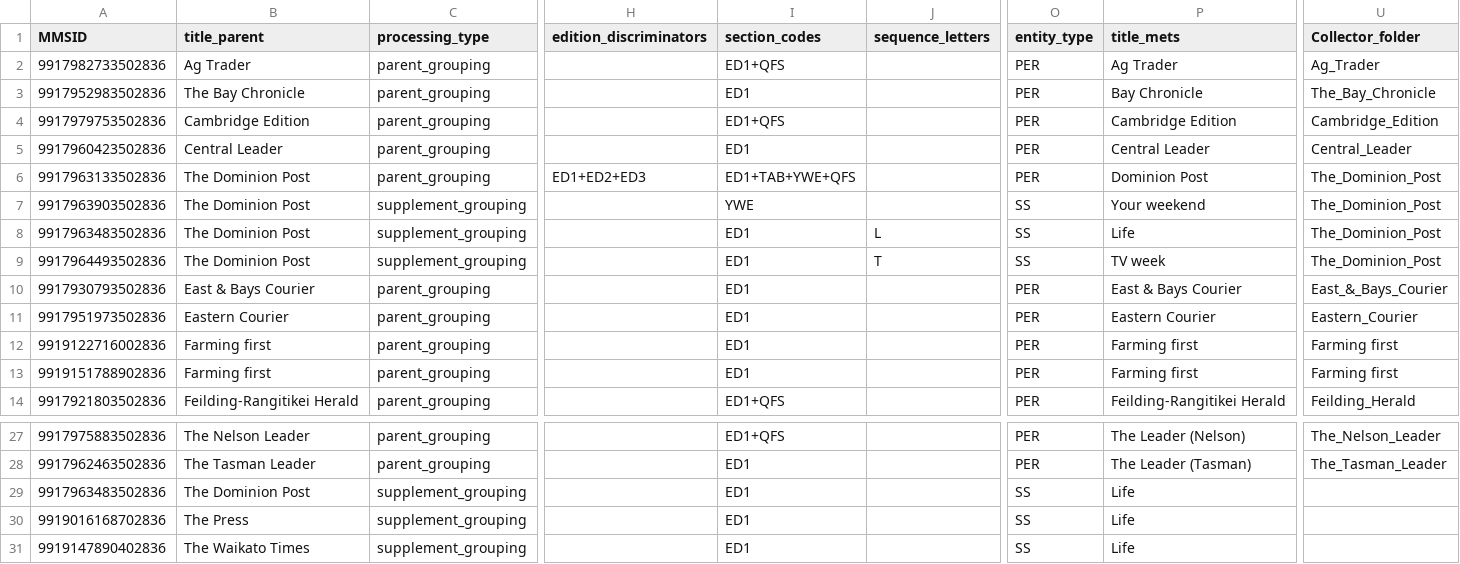
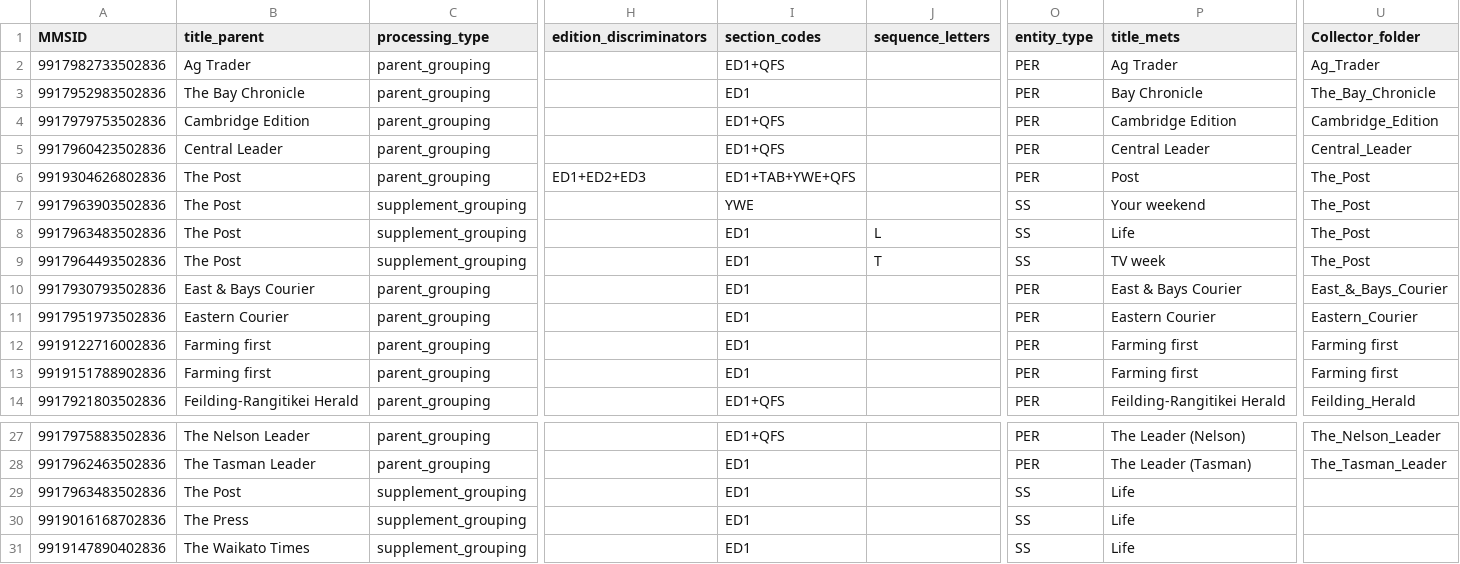
Before and after one commit to NLNZDigitalPreservation/nlnz-tools-sip-generation-newspapers, a CSV file: core/src/main/resources/nz/govt/natlib/tools/sip/generation/newspapers/default-stuff-import-spreadsheet.csv, drawn as a sheet; only a part is shown, gaps mark what is left out; the diff names each change by its address in the sheet, - before the commit and + after, or states it on an @@ line.

```diff
--- a/core/src/main/resources/nz/govt/natlib/tools/sip/generation/newspapers/default-stuff-import-spreadsheet.csv
+++ b/core/src/main/resources/nz/govt/natlib/tools/sip/generation/newspapers/default-stuff-import-spreadsheet.csv
-I5 (section_codes): ED1
+I5 (section_codes): ED1+QFS
-A6 (MMSID): 9917963133502836
+A6 (MMSID): 9919304626802836
-B6:B9 (title_parent): The Dominion Post
+B6:B9 (title_parent): The Post
-P6 (title_mets): Dominion Post
+P6 (title_mets): Post
-U6:U9 (Collector_folder): The_Dominion_Post
+U6:U9 (Collector_folder): The_Post
-B29 (title_parent): The Dominion Post
+B29 (title_parent): The Post
```
Also changed, not shown: 1 other file.
